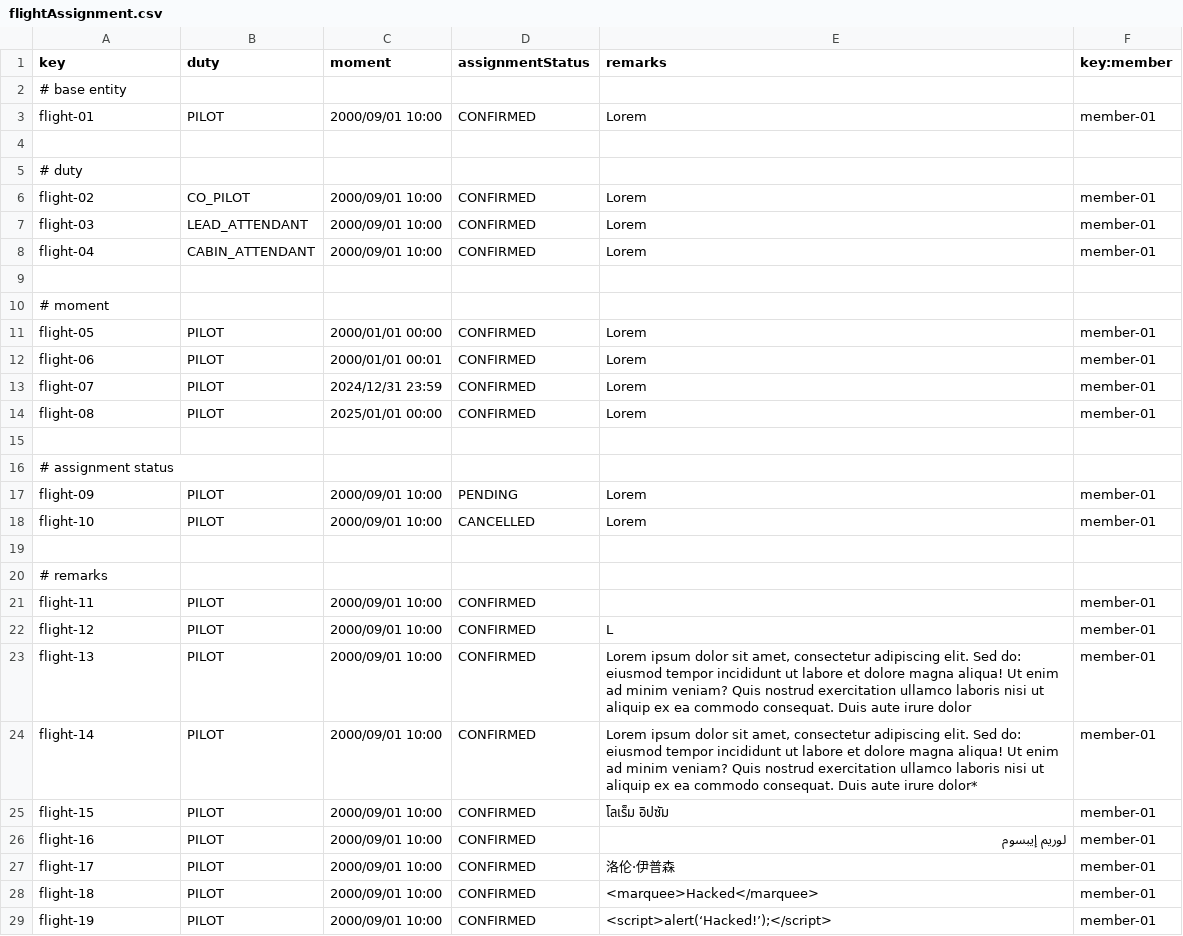
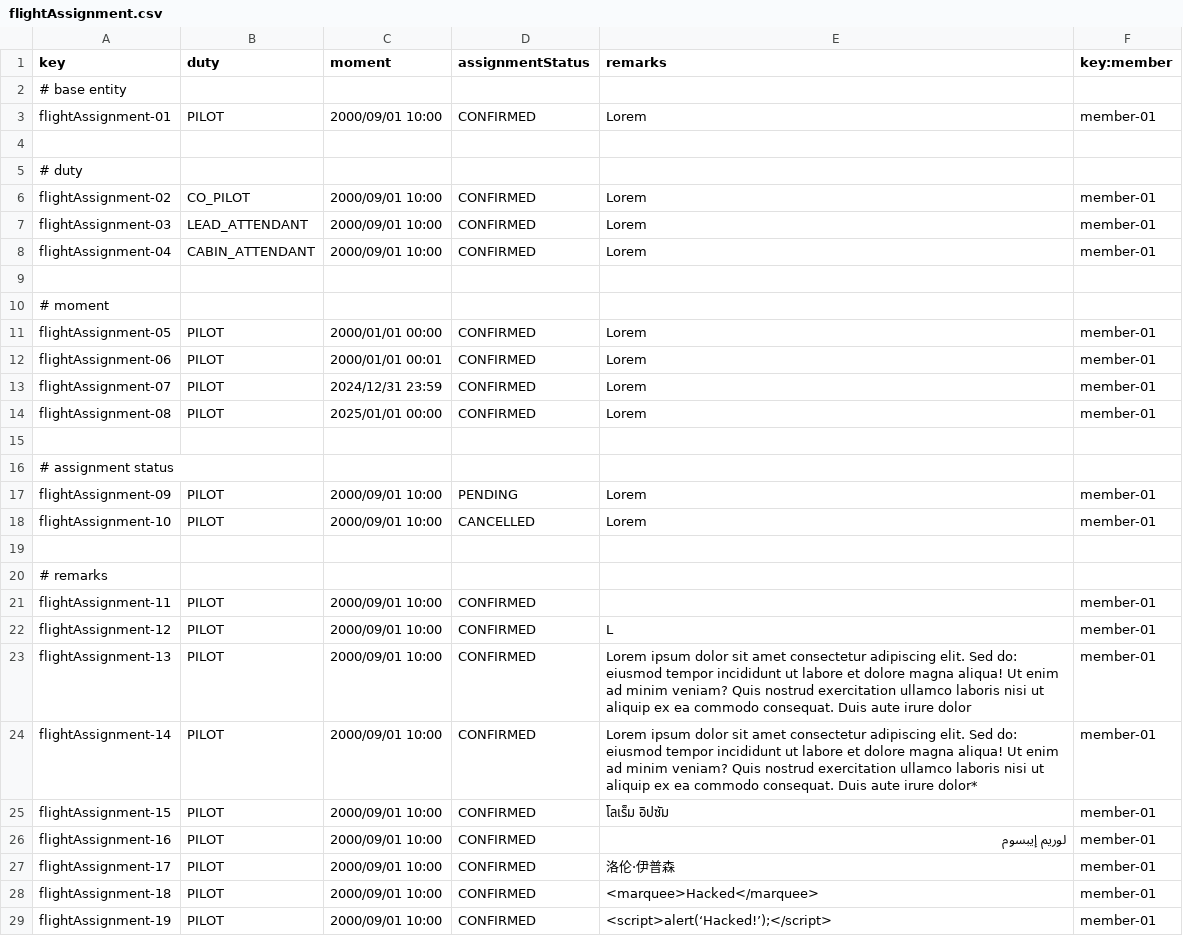
Before and after one commit to ASoult10/Acme-ANS, a CSV file: src/main/resources/WEB-INF/data/sample/flightAssignment.csv, drawn as a sheet; only a part is shown; the diff covers the shown part only.

Commit message:
Error en activityLog y flightAssignment

```diff
--- a/src/main/resources/WEB-INF/data/sample/flightAssignment.csv
+++ b/src/main/resources/WEB-INF/data/sample/flightAssignment.csv
@@ -2,28 +2,28 @@ key,duty,moment,assignmentStatus,remarks,key:member
 # base entity
-flight-01,PILOT,2000/09/01 10:00,CONFIRMED,Lorem,member-01
+flightAssignment-01,PILOT,2000/09/01 10:00,CONFIRMED,Lorem,member-01
 
 # duty
-flight-02,CO_PILOT,2000/09/01 10:00,CONFIRMED,Lorem,member-01
-flight-03,LEAD_ATTENDANT,2000/09/01 10:00,CONFIRMED,Lorem,member-01
-flight-04,CABIN_ATTENDANT,2000/09/01 10:00,CONFIRMED,Lorem,member-01
+flightAssignment-02,CO_PILOT,2000/09/01 10:00,CONFIRMED,Lorem,member-01
+flightAssignment-03,LEAD_ATTENDANT,2000/09/01 10:00,CONFIRMED,Lorem,member-01
+flightAssignment-04,CABIN_ATTENDANT,2000/09/01 10:00,CONFIRMED,Lorem,member-01
 
 # moment
-flight-05,PILOT,2000/01/01 00:00,CONFIRMED,Lorem,member-01
-flight-06,PILOT,2000/01/01 00:01,CONFIRMED,Lorem,member-01
-flight-07,PILOT,2024/12/31 23:59,CONFIRMED,Lorem,member-01
-flight-08,PILOT,2025/01/01 00:00,CONFIRMED,Lorem,member-01
+flightAssignment-05,PILOT,2000/01/01 00:00,CONFIRMED,Lorem,member-01
+flightAssignment-06,PILOT,2000/01/01 00:01,CONFIRMED,Lorem,member-01
+flightAssignment-07,PILOT,2024/12/31 23:59,CONFIRMED,Lorem,member-01
+flightAssignment-08,PILOT,2025/01/01 00:00,CONFIRMED,Lorem,member-01
 
 # assignment status
-flight-09,PILOT,2000/09/01 10:00,PENDING,Lorem,member-01
-flight-10,PILOT,2000/09/01 10:00,CANCELLED,Lorem,member-01
+flightAssignment-09,PILOT,2000/09/01 10:00,PENDING,Lorem,member-01
+flightAssignment-10,PILOT,2000/09/01 10:00,CANCELLED,Lorem,member-01
 
 # remarks
-flight-11,PILOT,2000/09/01 10:00,CONFIRMED,"",member-01
-flight-12,PILOT,2000/09/01 10:00,CONFIRMED,"L",member-01
-flight-13,PILOT,2000/09/01 10:00,CONFIRMED,"Lorem ipsum dolor sit amet, consectetur adipiscing elit. Sed do: eiusmod tempor incididunt ut labore et dolore magna aliqua! Ut enim ad minim veniam? Quis nostrud exercitation ullamco laboris nisi ut aliquip ex ea commodo consequat. Duis aute irure dolor",member-01
-flight-14,PILOT,2000/09/01 10:00,CONFIRMED,"Lorem ipsum dolor sit amet, consectetur adipiscing elit. Sed do: eiusmod tempor incididunt ut labore et dolore magna aliqua! Ut enim ad minim veniam? Quis nostrud exercitation ullamco laboris nisi ut aliquip ex ea commodo consequat. Duis aute irure dolor*",member-01
-flight-15,PILOT,2000/09/01 10:00,CONFIRMED,"โลเร็ม อิปซัม",member-01
-flight-16,PILOT,2000/09/01 10:00,CONFIRMED,"لوريم إيبسوم",member-01
-flight-17,PILOT,2000/09/01 10:00,CONFIRMED,"洛伦·伊普森",member-01
-flight-18,PILOT,2000/09/01 10:00,CONFIRMED,"<marquee>Hacked</marquee>",member-01
-flight-19,PILOT,2000/09/01 10:00,CONFIRMED,"<script>alert(‘Hacked!’);</script>",member-01
+flightAssignment-11,PILOT,2000/09/01 10:00,CONFIRMED,"",member-01
+flightAssignment-12,PILOT,2000/09/01 10:00,CONFIRMED,"L",member-01
+flightAssignment-13,PILOT,2000/09/01 10:00,CONFIRMED,"Lorem ipsum dolor sit amet consectetur adipiscing elit. Sed do: eiusmod tempor incididunt ut labore et dolore magna aliqua! Ut enim ad minim veniam? Quis nostrud exercitation ullamco laboris nisi ut aliquip ex ea commodo consequat. Duis aute irure dolor",member-01
+flightAssignment-14,PILOT,2000/09/01 10:00,CONFIRMED,"Lorem ipsum dolor sit amet consectetur adipiscing elit. Sed do: eiusmod tempor incididunt ut labore et dolore magna aliqua! Ut enim ad minim veniam? Quis nostrud exercitation ullamco laboris nisi ut aliquip ex ea commodo consequat. Duis aute irure dolor*",member-01
+flightAssignment-15,PILOT,2000/09/01 10:00,CONFIRMED,"โลเร็ม อิปซัม",member-01
+flightAssignment-16,PILOT,2000/09/01 10:00,CONFIRMED,"لوريم إيبسوم",member-01
+flightAssignment-17,PILOT,2000/09/01 10:00,CONFIRMED,"洛伦·伊普森",member-01
+flightAssignment-18,PILOT,2000/09/01 10:00,CONFIRMED,"<marquee>Hacked</marquee>",member-01
+flightAssignment-19,PILOT,2000/09/01 10:00,CONFIRMED,"<script>alert(‘Hacked!’);</script>",member-01
```
Also changed, not shown: 2 edited cells elsewhere in this file, src/main/resources/WEB-INF/data/sample/activityLogs.csv.
